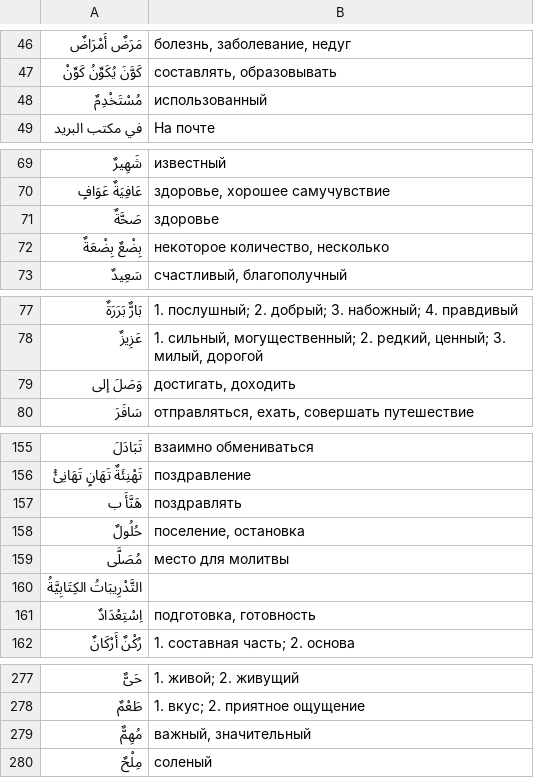
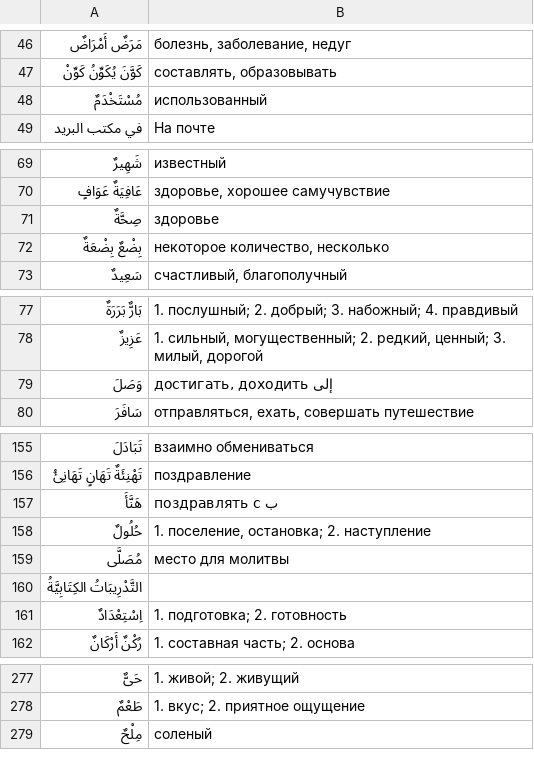
Before and after one commit to ibnrafail/Arabic-Medina-Course, a TSV file: القراءة المستوى الثاني/words.tsv, drawn as a sheet; only a part is shown, gaps mark what is left out; removed rows and columns are numbered as before the commit, all else as after; the diff covers the shown part only; the diff names each change by its address in the sheet, - before the commit and + after, or states it on an @@ line.

Commit message:
More mistakes fixed.

```diff
--- a/القراءة المستوى الثاني/words.tsv
+++ b/القراءة المستوى الثاني/words.tsv
-A48: مُسْتَخْدِمٌ
+A48: مُسْتَخْدَمٌ
-A71: صَحَّةٌ
+A71: صِحَّةٌ
-row 79: وَصَلَ إلى | достигать, доходить
+row 79: وَصَلَ | достигать, доходить إلى
-A157: هَنَّأَ ب
+A157: هَنَّأَ
-B157: поздравлять
+B157: поздравлять с ب
-B158: поселение, остановка
+B158: 1. поселение, остановка; 2. наступление
-B161: подготовка, готовность
+B161: 1. подготовка; 2. готовность
-row 279: مُهِمٌّ | важный, значительный
```
Also changed, not shown: 3 edited cells elsewhere in this file.
